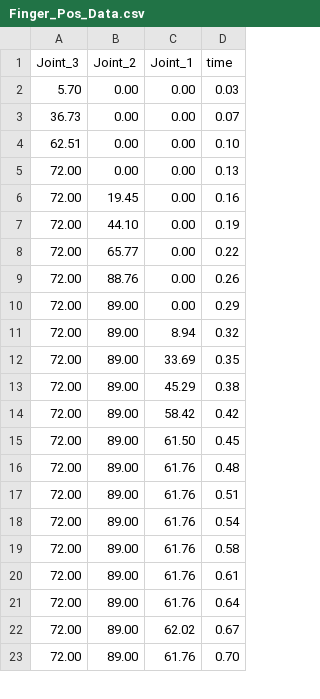
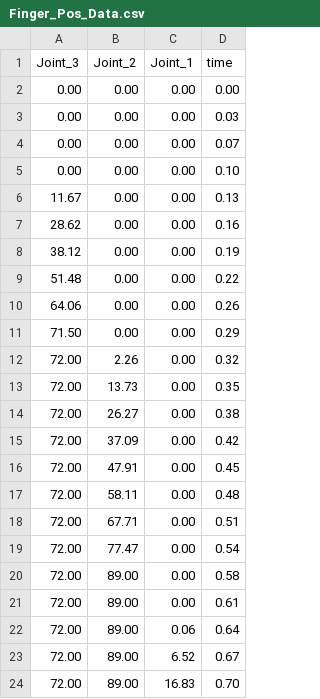
Before and after one commit to shahrammohsini/Masters, a CSV file: ubuntu/python/Finger_Multi_Model_Approach/Data/Finger_Pos_Data.csv, drawn as a sheet; only a part is shown; the diff covers the shown part only.

```diff
--- a/ubuntu/python/Finger_Multi_Model_Approach/Data/Finger_Pos_Data.csv
+++ b/ubuntu/python/Finger_Multi_Model_Approach/Data/Finger_Pos_Data.csv
@@ -1,23 +1,24 @@
 Joint_3,Joint_2,Joint_1,time
-5.70,0.00,0.00,0.03
-36.73,0.00,0.00,0.07
-62.51,0.00,0.00,0.10
-72.00,0.00,0.00,0.13
-72.00,19.45,0.00,0.16
-72.00,44.10,0.00,0.19
-72.00,65.77,0.00,0.22
-72.00,88.76,0.00,0.26
-72.00,89.00,0.00,0.29
-72.00,89.00,8.94,0.32
-72.00,89.00,33.69,0.35
-72.00,89.00,45.29,0.38
-72.00,89.00,58.42,0.42
-72.00,89.00,61.50,0.45
-72.00,89.00,61.76,0.48
-72.00,89.00,61.76,0.51
-72.00,89.00,61.76,0.54
-72.00,89.00,61.76,0.58
-72.00,89.00,61.76,0.61
-72.00,89.00,61.76,0.64
-72.00,89.00,62.02,0.67
-72.00,89.00,61.76,0.70
+0.00,0.00,0.00,0.00
+0.00,0.00,0.00,0.03
+0.00,0.00,0.00,0.07
+0.00,0.00,0.00,0.10
+11.67,0.00,0.00,0.13
+28.62,0.00,0.00,0.16
+38.12,0.00,0.00,0.19
+51.48,0.00,0.00,0.22
+64.06,0.00,0.00,0.26
+71.50,0.00,0.00,0.29
+72.00,2.26,0.00,0.32
+72.00,13.73,0.00,0.35
+72.00,26.27,0.00,0.38
+72.00,37.09,0.00,0.42
+72.00,47.91,0.00,0.45
+72.00,58.11,0.00,0.48
+72.00,67.71,0.00,0.51
+72.00,77.47,0.00,0.54
+72.00,89.00,0.00,0.58
+72.00,89.00,0.00,0.61
+72.00,89.00,0.06,0.64
+72.00,89.00,6.52,0.67
+72.00,89.00,16.83,0.70
```
Also changed, not shown: 28 added rows and 6 edited cells elsewhere in this file, ubuntu/python/Finger_Multi_Model_Approach/Data/Finger_Validation_Real_data.csv, ubuntu/python/Finger_Multi_Model_Approach/Data/Finger_Validation_Sim_data.csv, 4 other files.
